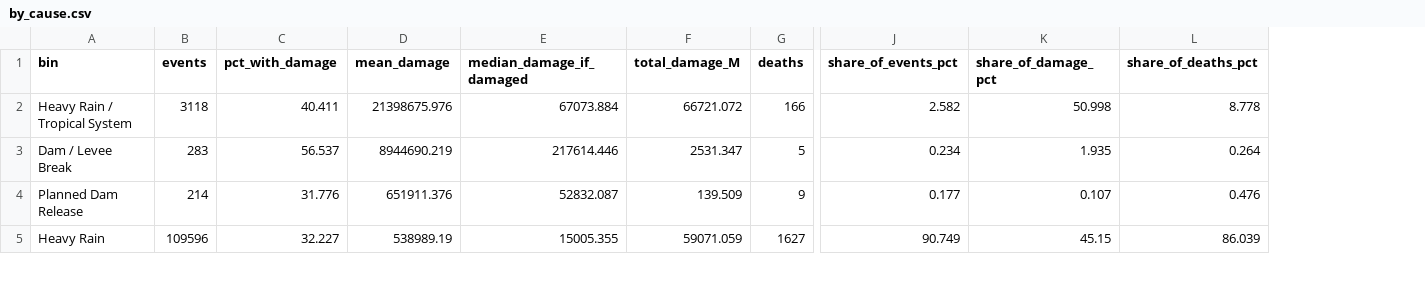
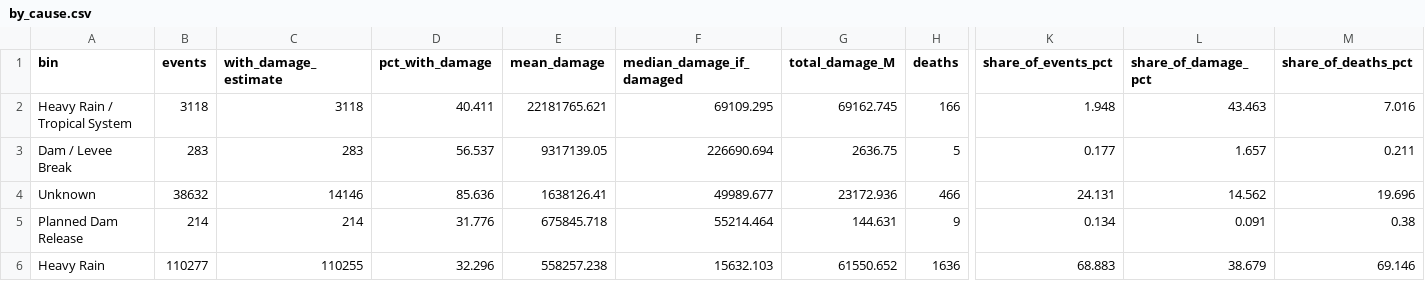
Before and after one commit to ooowen-unc/flood_set, a CSV file: outputs/flood_severity/tables/by_cause.csv, drawn as a sheet; only a part is shown, gaps mark what is left out; addresses are those after the commit; rows hold the shown columns only; the diff covers the shown part only; the diff names each change by its address in the sheet, - before the commit and + after, or states it on an @@ line.

Commit message:
Extend flood analysis to 1999-2025; add FEMA mitigation gap analysis and county maps

```diff
--- a/outputs/flood_severity/tables/by_cause.csv
+++ b/outputs/flood_severity/tables/by_cause.csv
+column C (with_damage_estimate), rows 2-3: 3118 | 283; rows 5-6: 214 | 110255
-E2 (mean_damage): 21398675.976
+E2 (mean_damage): 22181765.621
-F2 (median_damage_if_damaged): 67073.884
+F2 (median_damage_if_damaged): 69109.295
-G2 (total_damage_M): 66721.072
+G2 (total_damage_M): 69162.745
-K2 (share_of_events_pct): 2.582
+K2 (share_of_events_pct): 1.948
-L2 (share_of_damage_pct): 50.998
+L2 (share_of_damage_pct): 43.463
-M2 (share_of_deaths_pct): 8.778
+M2 (share_of_deaths_pct): 7.016
-E3 (mean_damage): 8944690.219
+E3 (mean_damage): 9317139.05
-F3 (median_damage_if_damaged): 217614.446
+F3 (median_damage_if_damaged): 226690.694
-G3 (total_damage_M): 2531.347
+G3 (total_damage_M): 2636.75
-K3 (share_of_events_pct): 0.234
+K3 (share_of_events_pct): 0.177
-L3 (share_of_damage_pct): 1.935
+L3 (share_of_damage_pct): 1.657
-M3 (share_of_deaths_pct): 0.264
+M3 (share_of_deaths_pct): 0.211
+row 4: Unknown | 38632 | 14146 | 85.636 | 1638126.41 | 49989.677 | 23172.936 | 466 | 24.131 | 14.562 | 19.696
-E5 (mean_damage): 651911.376
+E5 (mean_damage): 675845.718
-F5 (median_damage_if_damaged): 52832.087
+F5 (median_damage_if_damaged): 55214.464
-G5 (total_damage_M): 139.509
+G5 (total_damage_M): 144.631
-K5 (share_of_events_pct): 0.177
+K5 (share_of_events_pct): 0.134
-L5 (share_of_damage_pct): 0.107
+L5 (share_of_damage_pct): 0.091
-M5 (share_of_deaths_pct): 0.476
+M5 (share_of_deaths_pct): 0.38
-B6 (events): 109596
+B6 (events): 110277
-D6 (pct_with_damage): 32.227
+D6 (pct_with_damage): 32.296
-E6 (mean_damage): 538989.19
+E6 (mean_damage): 558257.238
-F6 (median_damage_if_damaged): 15005.355
+F6 (median_damage_if_damaged): 15632.103
-G6 (total_damage_M): 59071.059
+G6 (total_damage_M): 61550.652
-H6 (deaths): 1627
+H6 (deaths): 1636
-K6 (share_of_events_pct): 90.749
+K6 (share_of_events_pct): 68.883
-L6 (share_of_damage_pct): 45.15
+L6 (share_of_damage_pct): 38.679
-M6 (share_of_deaths_pct): 86.039
+M6 (share_of_deaths_pct): 69.146
```
Also changed, not shown: 25 edited cells elsewhere in this file, outputs/flood_severity/tables/by_duration.csv, outputs/flood_severity/tables/by_episode_footprint.csv, 48 other files.
